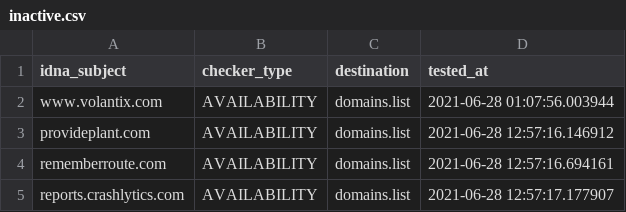
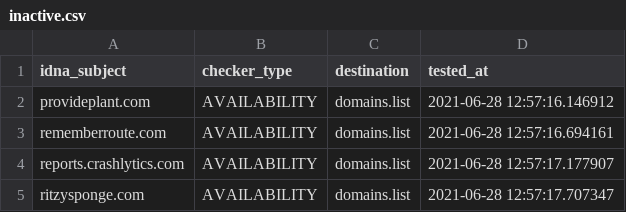
Before and after one commit to Ultimate-Hosts-Blacklist/WaLLy3K_Blacklist, a CSV file: .pyfunceble/inactive.csv, drawn as a sheet; only a part is shown; the shorter side is filled out with more unchanged rows.

```diff
--- a/.pyfunceble/inactive.csv
+++ b/.pyfunceble/inactive.csv
@@ -1,3 +1,2 @@
 idna_subject,checker_type,destination,tested_at
-www.volantix.com,AVAILABILITY,domains.list,2021-06-28 01:07:56.003944
 provideplant.com,AVAILABILITY,domains.list,2021-06-28 12:57:16.146912
```
Also changed, not shown: 15 other files.
